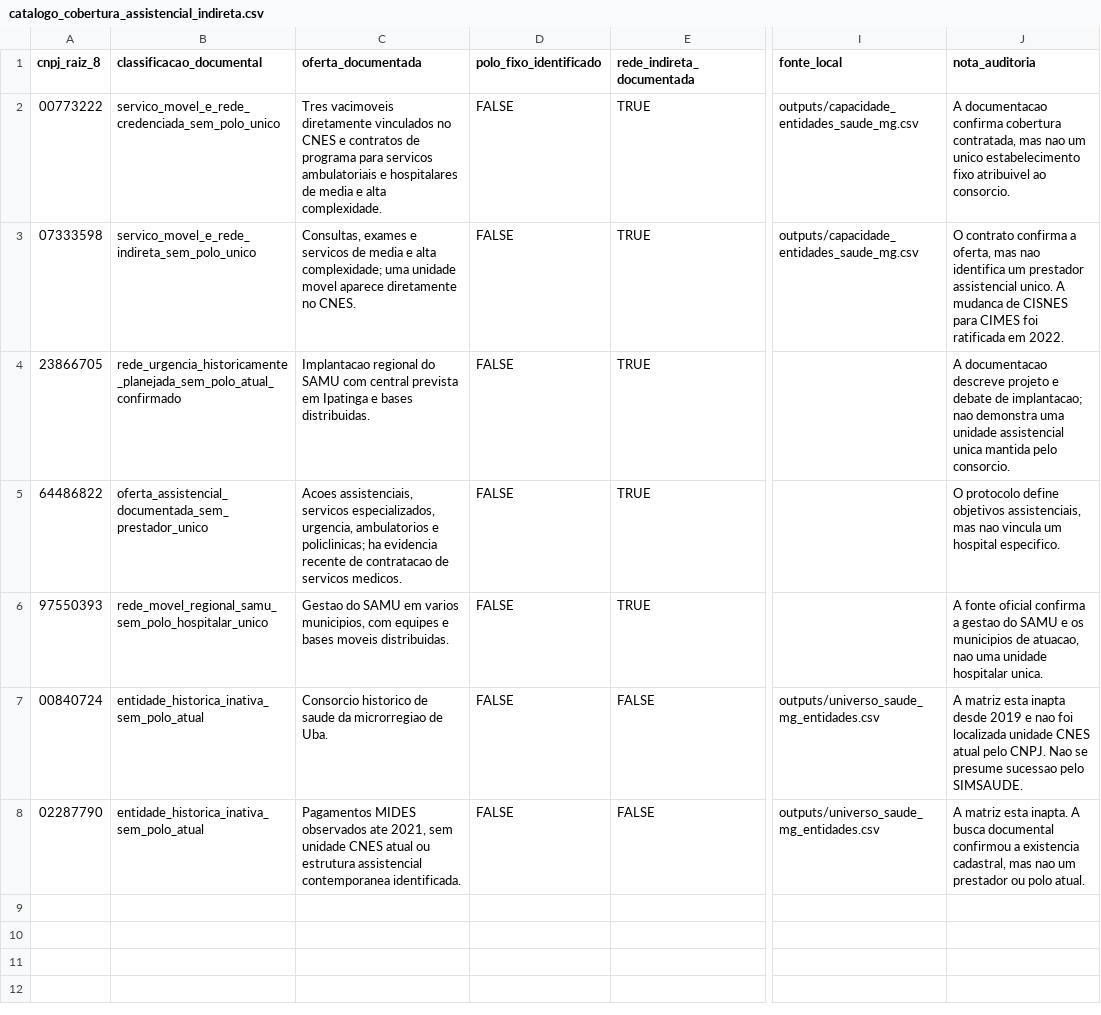
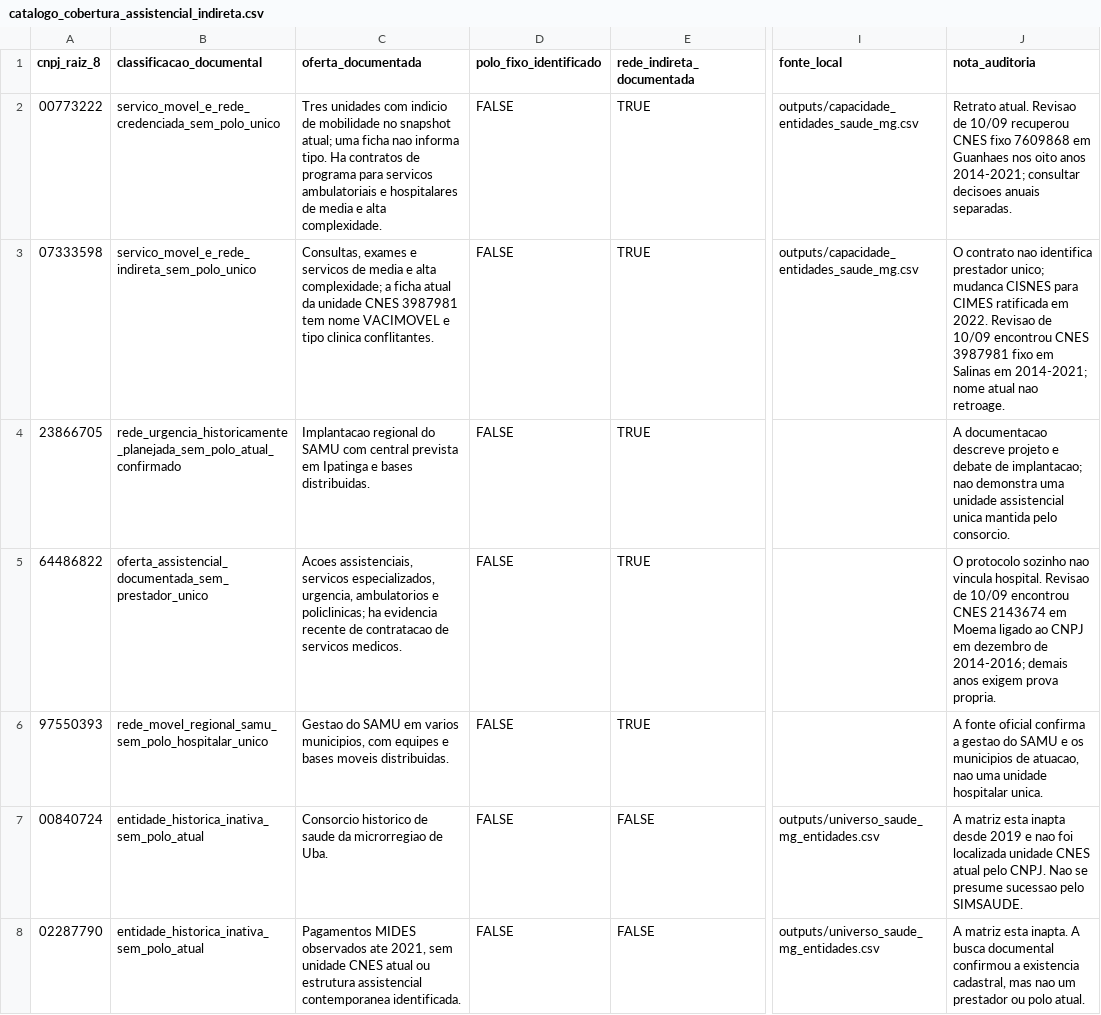
Before and after one commit to driano1221/consorcios-mg-dados-territorio, a CSV file: analises/modelo_gravitacional_saude/evidencias/catalogo_cobertura_assistencial_indireta.csv, drawn as a sheet; only a part is shown, gaps mark what is left out; the diff names each change by its address in the sheet, - before the commit and + after, or states it on an @@ line.

Commit message:
Corrige mobilidade CNES e audita pendencias assistenciais anuais

```diff
--- a/analises/modelo_gravitacional_saude/evidencias/catalogo_cobertura_assistencial_indireta.csv
+++ b/analises/modelo_gravitacional_saude/evidencias/catalogo_cobertura_assistencial_indireta.csv
-C2 (oferta_documentada): Tres vacimoveis diretamente vinculados no CNES e contratos de…
+C2 (oferta_documentada): Tres unidades com indicio de mobilidade no snapshot atual; uma ficha nao informa tipo. Ha contratos de…
-J2 (nota_auditoria): A documentacao confirma cobertura contratada, mas nao um unico estabelecimento fixo atribuivel ao consorcio.
+J2 (nota_auditoria): Retrato atual. Revisao de 10/09 recuperou CNES fixo 7609868 em Guanhaes nos oito anos 2014-2021; consultar decisoes anuais separadas.
-C3 (oferta_documentada): …alta complexidade; uma unidade movel aparece diretamente no CNES.
+C3 (oferta_documentada): …alta complexidade; a ficha atual da unidade CNES 3987981 tem nome VACIMOVEL e tipo clinica conflitantes.
-J3 (nota_auditoria): O contrato confirma a oferta, mas nao identifica um prestador assistencial unico. A mudanca de CISNES para CIMES foi ratificada em 2022.
+J3 (nota_auditoria): O contrato nao identifica prestador unico; mudanca CISNES para CIMES ratificada em 2022. Revisao de 10/09 encontrou CNES 3987981 fixo em Salinas em 2014-2021; nome atual nao retroage.
-J5 (nota_auditoria): O protocolo define objetivos assistenciais, mas nao vincula um hospital especifico.
+J5 (nota_auditoria): O protocolo sozinho nao vincula hospital. Revisao de 10/09 encontrou CNES 2143674 em Moema ligado ao CNPJ em dezembro de 2014-2016; demais anos exigem prova propria.
```
Also changed, not shown: 15 other files.
